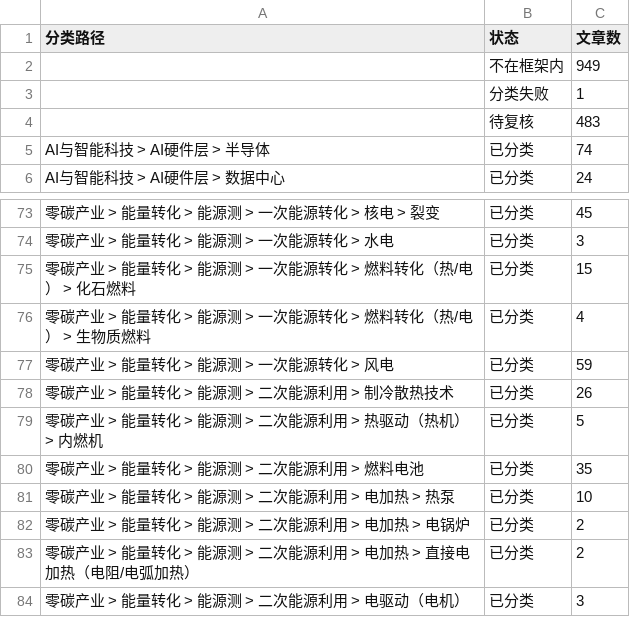
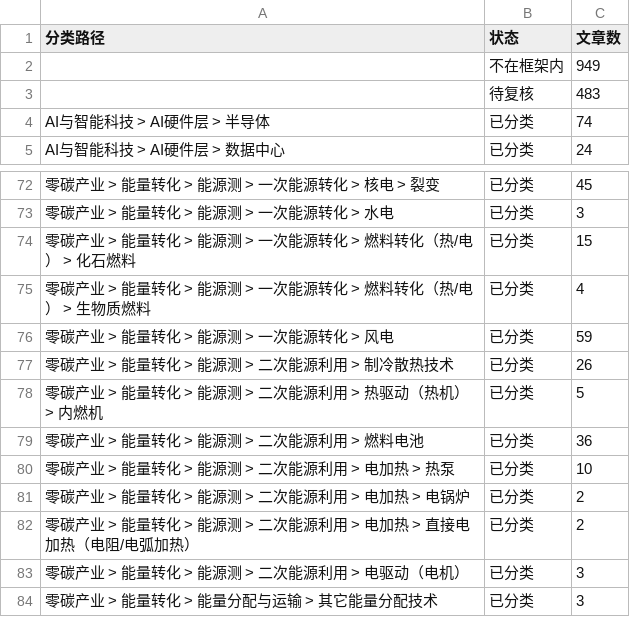
Before and after one commit to wodewoping-png/wechat-daily-news-csv, a CSV file: classified/weekly/2026-W46.counts.csv, drawn as a sheet; only a part is shown, gaps mark what is left out; the shorter side is filled out with more unchanged rows; removed rows and columns are numbered as before the commit, all else as after; the diff names each change by its address in the sheet, - before the commit and + after, or states it on an @@ line.

```diff
--- a/classified/weekly/2026-W46.counts.csv
+++ b/classified/weekly/2026-W46.counts.csv
-row 3:  | 分类失败 | 1
-C79 (文章数): 35
+C79 (文章数): 36
```
Also changed, not shown: 7 other files.
